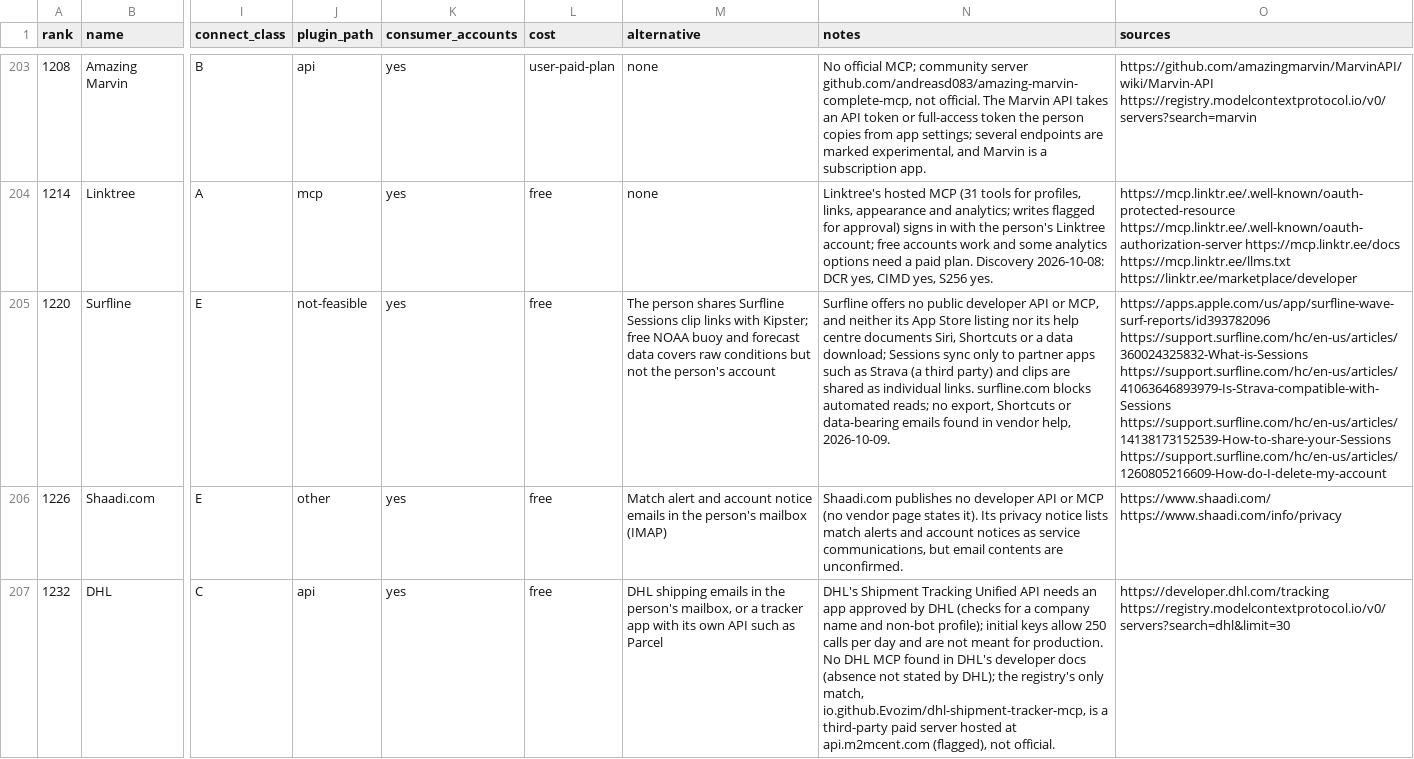
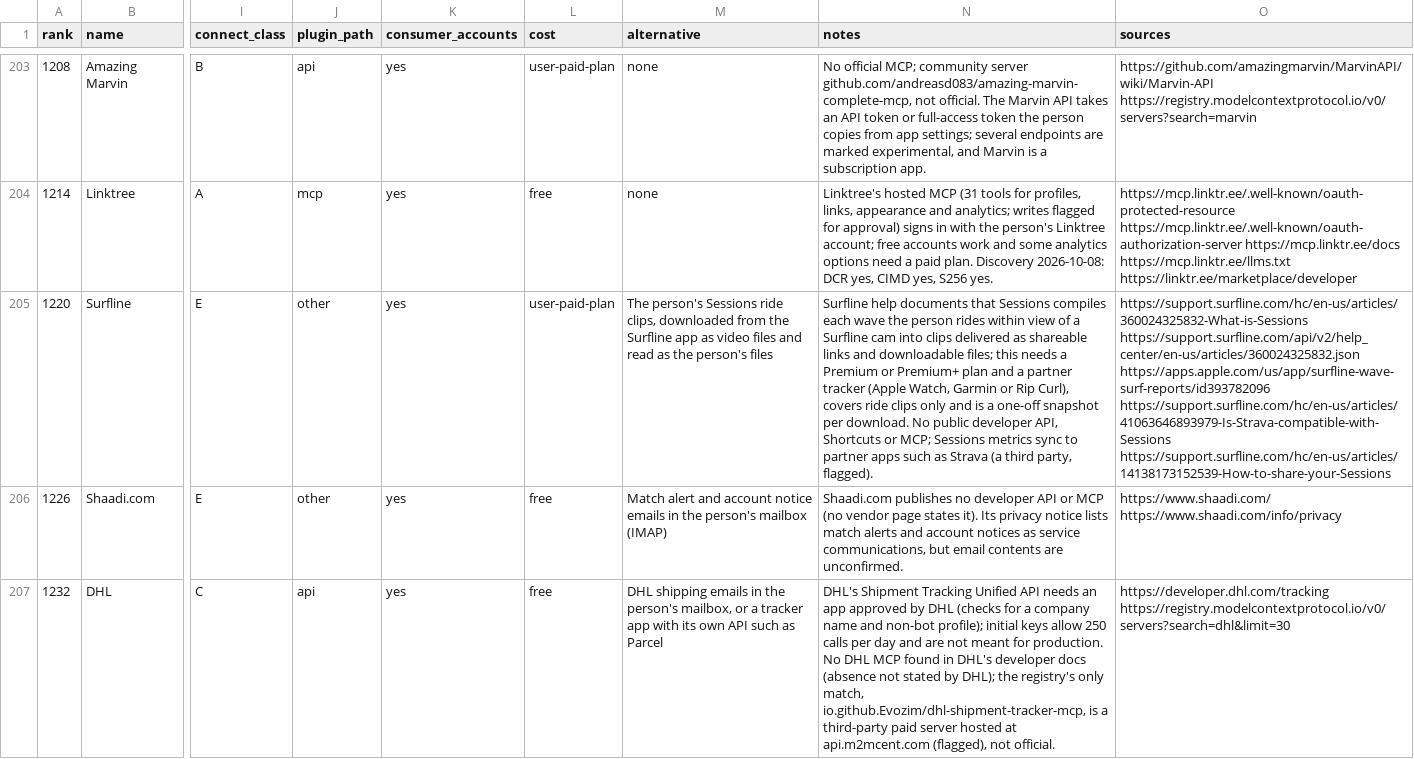
Before and after one commit to manikanta-kops/kipster, a CSV file: docs/research/plugins/batches/batch-2.csv, drawn as a sheet; only a part is shown, gaps mark what is left out; the diff names each change by its address in the sheet, - before the commit and + after, or states it on an @@ line.

```diff
--- a/docs/research/plugins/batches/batch-2.csv
+++ b/docs/research/plugins/batches/batch-2.csv
-J205 (plugin_path): not-feasible
+J205 (plugin_path): other
-L205 (cost): free
+L205 (cost): user-paid-plan
-M205 (alternative): The person shares Surfline Sessions clip links with Kipster; free NOAA buoy and forecast data covers raw conditions but not the person's account
+M205 (alternative): The person's Sessions ride clips, downloaded from the Surfline app as video files and read as the person's files
-N205 (notes): Surfline offers no public developer API or MCP, and neither its App Store listing nor its help centre documents Siri, Shortcuts or a data download; Sessions sync only to partner apps such as Strava (a third party) and clips are shared as individual links. surfline.com blocks automated reads; no export, Shortcuts or data-bearing emails found in vendor help, 2026-10-09.
+N205 (notes): Surfline help documents that Sessions compiles each wave the person rides within view of a Surfline cam into clips delivered as shareable links and downloadable files; this needs a Premium or Premium+ plan and a partner tracker (Apple Watch, Garmin or Rip Curl), covers ride clips only and is a one-off snapshot per download. No public developer API, Shortcuts or MCP; Sessions metrics sync to partner apps such as Strava (a third party, flagged).
-O205 (sources): https://apps.apple.com/us/app/surfline-wave-surf-reports/id393782096 https://support.surfline.com/hc/en-us/articles/360024325832-What-is-Sessions https://support.surfline.com/hc/en-us/articles/41063646893979-Is-Strava-compatible-with-Sessions https://support.surfline.com/hc/en-us/articles/14138173152539-How-to-share-your-Sessions https://support.surfline.com/hc/en-us/articles/1260805216609-How-do-I-delete-my-account
+O205 (sources): https://support.surfline.com/hc/en-us/articles/360024325832-What-is-Sessions https://support.surfline.com/api/v2/help_center/en-us/articles/360024325832.json https://apps.apple.com/us/app/surfline-wave-surf-reports/id393782096 https://support.surfline.com/hc/en-us/articles/41063646893979-Is-Strava-compatible-with-Sessions https://support.surfline.com/hc/en-us/articles/14138173152539-How-to-share-your-Sessions
```
